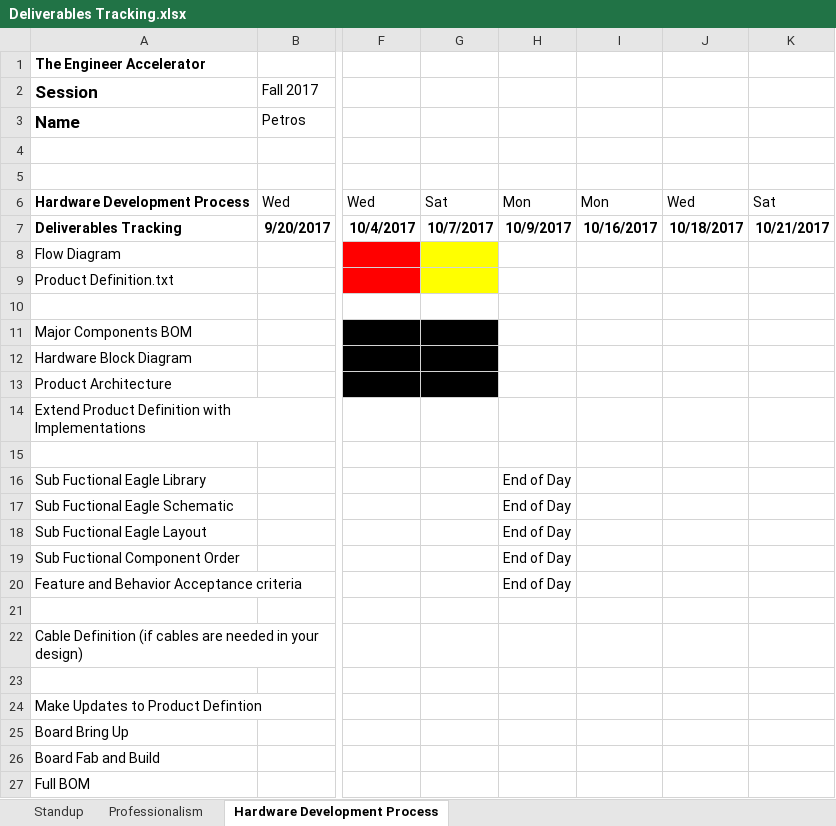
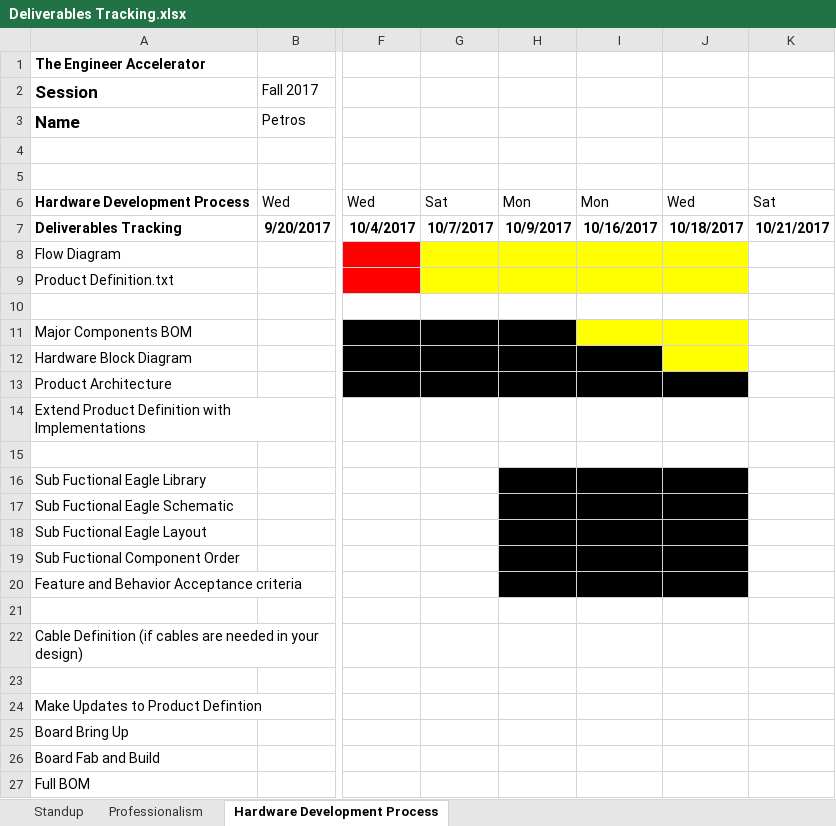
Before and after one commit to theengineeraccelerator/2017-Fall, an Excel workbook: Petros/Deliverables Tracking.xlsx, sheet Hardware Development Process, drawn as a sheet; only a part is shown, gaps mark what is left out; values as stored, in another font and other column widths than the file's, no borders; the diff names each change by its address in the sheet, - before the commit and + after, or states it on an @@ line.

```diff
--- a/Petros/Deliverables Tracking.xlsx (sheet Hardware Development Process)
+++ b/Petros/Deliverables Tracking.xlsx (sheet Hardware Development Process)
-H8:J9 fill: none
+H8:J9 fill: #FFFF00
-H11 fill: none
+H11 fill: #000000
-I11:J11 fill: none
+I11:J11 fill: #FFFF00
-H12:I12 fill: none
+H12:I12 fill: #000000
-J12 fill: none
+J12 fill: #FFFF00
-H13:J13 fill: none
+H13:J13 fill: #000000
-H16:H20: End of Day
+H16:H20: (empty)
-H16:J20 fill: none
+H16:J20 fill: #000000
```
Also changed, not shown: sheet Standup, sheet Professionalism, Oswyn/Deliverables Tracking.xlsx.
